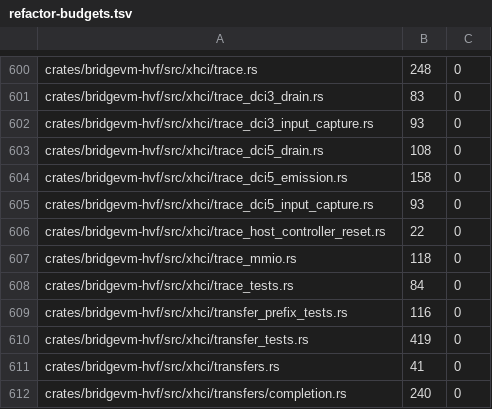
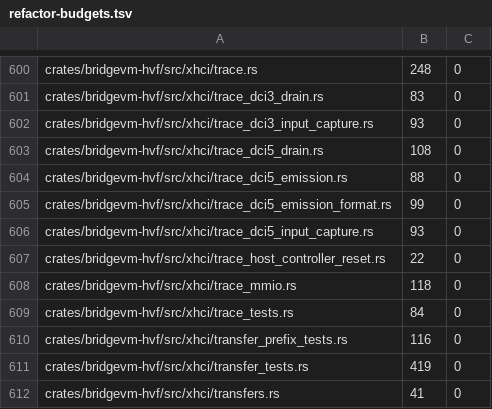
Before and after one commit to Ketchio-dev/bridgevm, a TSV file: scripts/refactor-budgets.tsv, drawn as a sheet; only a part is shown, gaps mark what is left out; the shorter side is filled out with more unchanged rows.

Commit message:
xhci: correlate DCI5 emissions with their report buffer and host clock
The B4 investigation needed to pair each emitted pointer report with the exact
guest buffer it was written into and with host-side observations taken on a
different clock. Extend the existing print-only DCI5 instrument with the Normal
TRB parameter (report buffer GPA), the TD end GPA, the event parameter and a
host UNIX timestamp, and move the line formatter into its own module so the
capture logic stays small.

Behaviour is unchanged: the trace stays gated by BRIDGEVM_TRACE_DCI5_EMISSION
and only prints. The formatter carries its own token test. trace_dci5_emission
shrank from 158 to 88 lines, so its ceiling is lowered rather than raised, and
interrupt_pointer.rs was compacted back to its existing 267 ceiling.

cargo fmt, clippy -D warnings, 850 lib tests and structural budgets pass.

```diff
--- a/scripts/refactor-budgets.tsv
+++ b/scripts/refactor-budgets.tsv
@@ -603,3 +603,4 @@ crates/bridgevm-hvf/src/xhci/trace_dci3_input_capture.rs	93	0
 crates/bridgevm-hvf/src/xhci/trace_dci5_drain.rs	108	0
-crates/bridgevm-hvf/src/xhci/trace_dci5_emission.rs	158	0
+crates/bridgevm-hvf/src/xhci/trace_dci5_emission.rs	88	0
+crates/bridgevm-hvf/src/xhci/trace_dci5_emission_format.rs	99	0
 crates/bridgevm-hvf/src/xhci/trace_dci5_input_capture.rs	93	0
```
Also changed, not shown: 4 other files.
